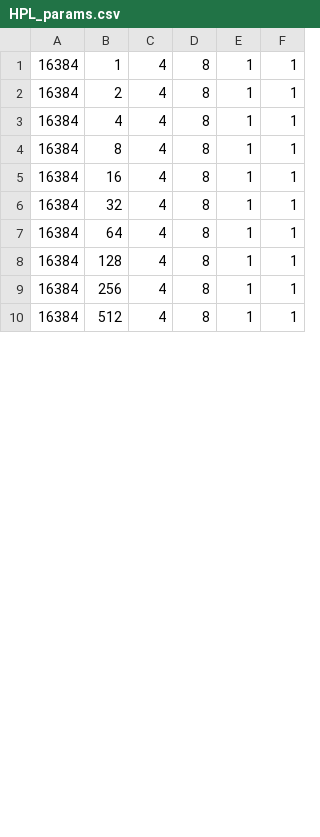
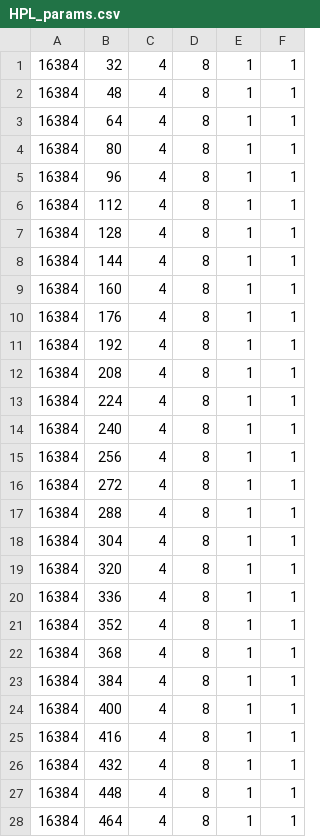
Before and after one commit to Alimar777/HPL, a CSV file: Matt/cluster/nb_search/HPL_params.csv, drawn as a sheet; only a part is shown; the shorter side is filled out with more unchanged rows; the diff covers the shown part only.

```diff
--- a/Matt/cluster/nb_search/HPL_params.csv
+++ b/Matt/cluster/nb_search/HPL_params.csv
@@ -1,9 +1,28 @@
-16384,1,4,8,1,1
-16384,2,4,8,1,1
-16384,4,4,8,1,1
-16384,8,4,8,1,1
-16384,16,4,8,1,1
 16384,32,4,8,1,1
+16384,48,4,8,1,1
 16384,64,4,8,1,1
+16384,80,4,8,1,1
+16384,96,4,8,1,1
+16384,112,4,8,1,1
 16384,128,4,8,1,1
+16384,144,4,8,1,1
+16384,160,4,8,1,1
+16384,176,4,8,1,1
+16384,192,4,8,1,1
+16384,208,4,8,1,1
+16384,224,4,8,1,1
+16384,240,4,8,1,1
 16384,256,4,8,1,1
+16384,272,4,8,1,1
+16384,288,4,8,1,1
+16384,304,4,8,1,1
+16384,320,4,8,1,1
+16384,336,4,8,1,1
+16384,352,4,8,1,1
+16384,368,4,8,1,1
+16384,384,4,8,1,1
+16384,400,4,8,1,1
+16384,416,4,8,1,1
+16384,432,4,8,1,1
+16384,448,4,8,1,1
+16384,464,4,8,1,1
```
Also changed, not shown: 2 added rows and 2 removed rows elsewhere in this file, 1 other file.
